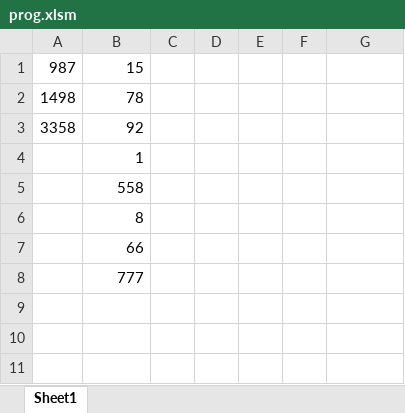
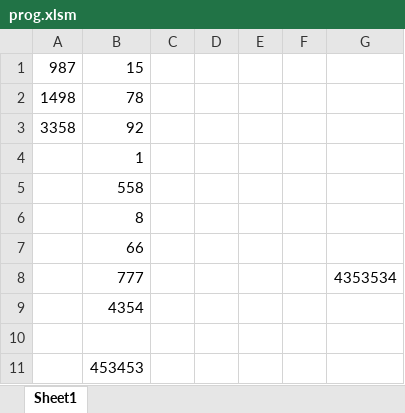
Before and after one commit to KasparsVeide/ex, an Excel workbook: prog.xlsm, sheet Sheet1, drawn as a sheet; values as stored, in another font and other column widths than the file's, no borders; the diff names each change by its address in the sheet, - before the commit and + after, or states it on an @@ line.

```diff
--- a/prog.xlsm (sheet Sheet1)
+++ b/prog.xlsm (sheet Sheet1)
-G8: (empty)
+G8: 4353534
+row 9:  | 4354
+row 10: (empty)
+row 11:  | 453453
```
Also changed, not shown: 1 other file.
